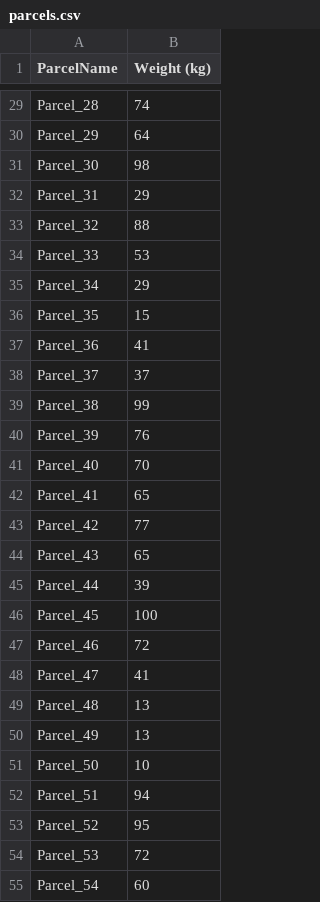
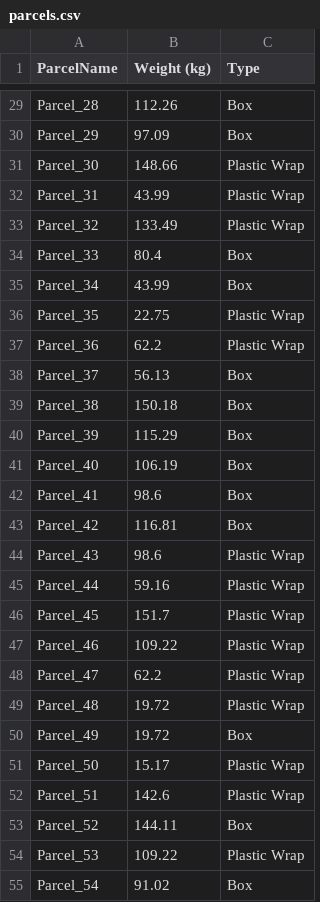
Before and after one commit to Raymond920/Truck_Loading_Solutions, a CSV file: bin/parcels.csv, drawn as a sheet; only a part is shown, gaps mark what is left out; the diff covers the shown part only; the diff names each change by its address in the sheet, - before the commit and + after, or states it on an @@ line.

Commit message:
Add new column "type" for csv file, adjust loadFromCSV function

```diff
--- a/bin/parcels.csv
+++ b/bin/parcels.csv
+column C (Type), rows 29-55: Box | Box | Plastic Wrap | Plastic Wrap | Plastic Wrap | Box | Box | Plastic Wrap | Plastic Wrap | Box | Box | Box | Box | Box | Box | Plastic Wrap | Plastic Wrap | Plastic Wrap | Plastic Wrap | Plastic Wrap | Plastic Wrap | Box | Plastic Wrap | Plastic Wrap | Box | Plastic Wrap | Box
-B29 (Weight (kg)): 74
+B29 (Weight (kg)): 112.26
-B30 (Weight (kg)): 64
+B30 (Weight (kg)): 97.09
-B31 (Weight (kg)): 98
+B31 (Weight (kg)): 148.66
-B32 (Weight (kg)): 29
+B32 (Weight (kg)): 43.99
-B33 (Weight (kg)): 88
+B33 (Weight (kg)): 133.49
-B34 (Weight (kg)): 53
+B34 (Weight (kg)): 80.4
-B35 (Weight (kg)): 29
+B35 (Weight (kg)): 43.99
-B36 (Weight (kg)): 15
+B36 (Weight (kg)): 22.75
-B37 (Weight (kg)): 41
+B37 (Weight (kg)): 62.2
-B38 (Weight (kg)): 37
+B38 (Weight (kg)): 56.13
-B39 (Weight (kg)): 99
+B39 (Weight (kg)): 150.18
-B40 (Weight (kg)): 76
+B40 (Weight (kg)): 115.29
-B41 (Weight (kg)): 70
+B41 (Weight (kg)): 106.19
-B42 (Weight (kg)): 65
+B42 (Weight (kg)): 98.6
-B43 (Weight (kg)): 77
+B43 (Weight (kg)): 116.81
-B44 (Weight (kg)): 65
+B44 (Weight (kg)): 98.6
-B45 (Weight (kg)): 39
+B45 (Weight (kg)): 59.16
-B46 (Weight (kg)): 100
+B46 (Weight (kg)): 151.7
-B47 (Weight (kg)): 72
+B47 (Weight (kg)): 109.22
-B48 (Weight (kg)): 41
+B48 (Weight (kg)): 62.2
-B49:B50 (Weight (kg)): 13
+B49:B50 (Weight (kg)): 19.72
-B51 (Weight (kg)): 10
+B51 (Weight (kg)): 15.17
-B52 (Weight (kg)): 94
+B52 (Weight (kg)): 142.6
-B53 (Weight (kg)): 95
+B53 (Weight (kg)): 144.11
-B54 (Weight (kg)): 72
+B54 (Weight (kg)): 109.22
-B55 (Weight (kg)): 60
+B55 (Weight (kg)): 91.02
```
Also changed, not shown: 73 edited cells elsewhere in this file, src/parcels.csv, 2 other files.
